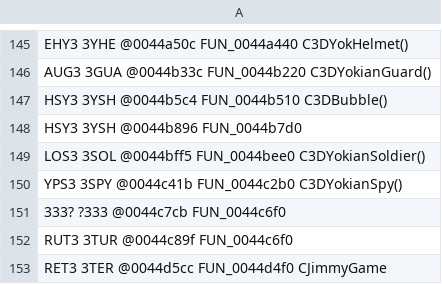
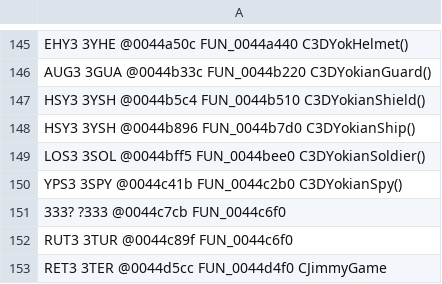
Before and after one commit to alexscott2718-gif/jn-engine, a TSV file: docs/_gam_classids.tsv, drawn as a sheet; only a part is shown, gaps mark what is left out.

```diff
--- a/docs/_gam_classids.tsv
+++ b/docs/_gam_classids.tsv
@@ -146,4 +146,4 @@ EHY3       3YHE      @0044a50c  FUN_0044a440              C3DYokHelmet()
 AUG3       3GUA      @0044b33c  FUN_0044b220              C3DYokianGuard()
-HSY3       3YSH      @0044b5c4  FUN_0044b510              C3DBubble()
-HSY3       3YSH      @0044b896  FUN_0044b7d0
+HSY3       3YSH      @0044b5c4  FUN_0044b510              C3DYokianShield()
+HSY3       3YSH      @0044b896  FUN_0044b7d0              C3DYokianShip()
 LOS3       3SOL      @0044bff5  FUN_0044bee0              C3DYokianSoldier()
```
Also changed, not shown: docs/decomp_ledger.csv, 5 other files.
